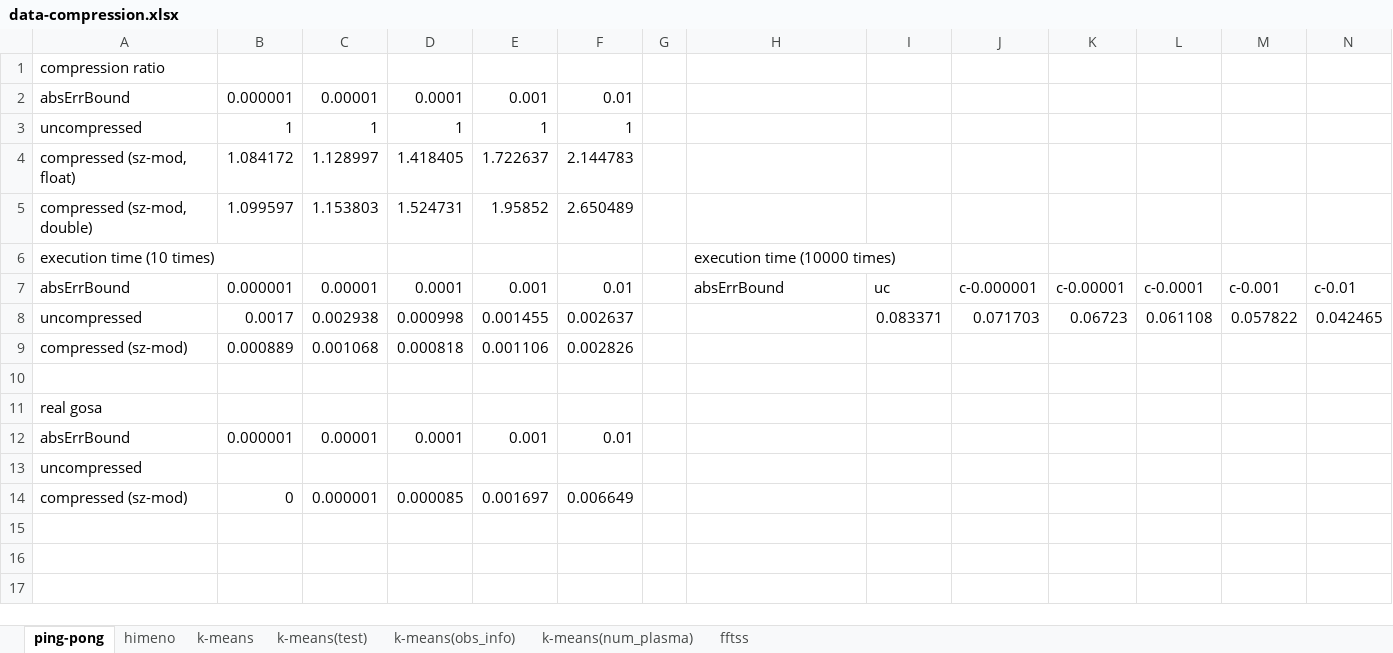
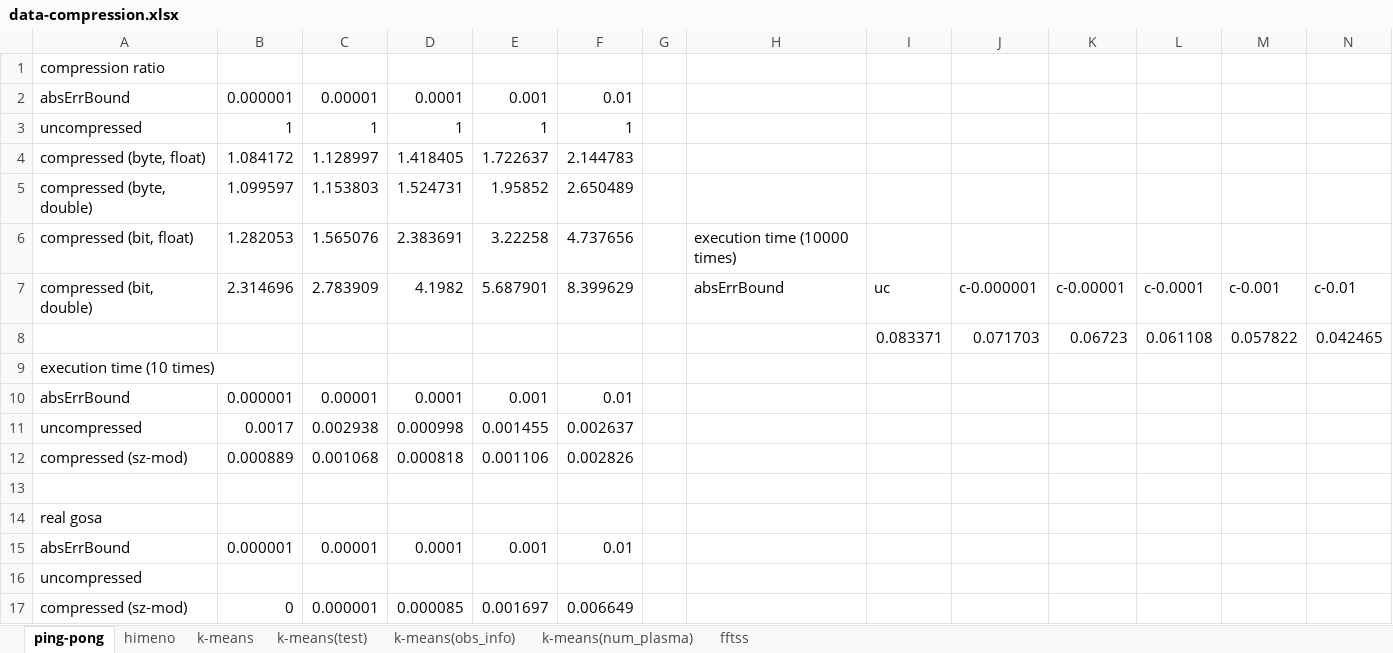
Before and after one commit to smallcat9603/data-compression, an Excel workbook: impl/data-compression.xlsx, sheet ping-pong, drawn as a sheet; values as stored, in another font and other column widths than the file's, no borders; charts and pictures not drawn; addresses are those after the commit; the diff names each change by its address in the sheet, - before the commit and + after, or states it on an @@ line.

Commit message:
calCompressRatio_bitwise

```diff
--- a/impl/data-compression.xlsx (sheet ping-pong)
+++ b/impl/data-compression.xlsx (sheet ping-pong)
-A4: compressed (sz-mod, float)
+A4: compressed (byte, float)
-A5: compressed (sz-mod, double)
+A5: compressed (byte, double)
+row 6: compressed (bit, float) | 1.282053 | 1.565076 | 2.383691 | 3.22258 | 4.737656 |  | execution time (10000 times)
+row 7: compressed (bit, double) | 2.314696 | 2.783909 | 4.1982 | 5.687901 | 8.399629 |  | absErrBound | uc | c-0.000001 | c-0.00001 | c-0.0001 | c-0.001 | c-0.01
+row 8:  |  |  |  |  |  |  |  | 0.083371 | 0.071703 | 0.06723 | 0.061108 | 0.057822 | 0.042465
-H9: execution time (10000 times)
+H9: (empty)
-H10: absErrBound
+H10: (empty)
-I10: uc
+I10: (empty)
-J10: c-0.000001
+J10: (empty)
-K10: c-0.00001
+K10: (empty)
-L10: c-0.0001
+L10: (empty)
-M10: c-0.001
+M10: (empty)
-N10: c-0.01
+N10: (empty)
-I11: 0.083371
+I11: (empty)
-J11: 0.071703
+J11: (empty)
-K11: 0.06723
+K11: (empty)
-L11: 0.061108
+L11: (empty)
-M11: 0.057822
+M11: (empty)
-N11: 0.042465
+N11: (empty)
```
Also changed, not shown: charts or pictures, 4 other files.
